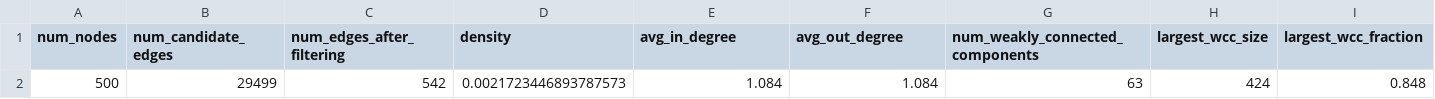
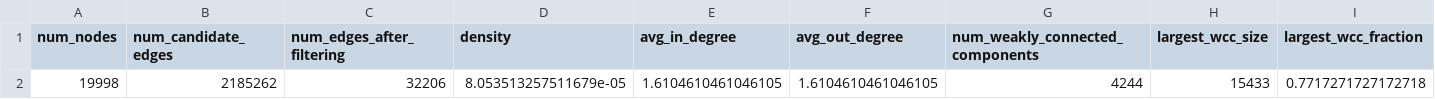
Before and after one commit to AryanLoohia/bda_shi, a CSV file: outputs/graph_summary.csv, drawn as a sheet; only a part is shown; removed rows and columns are numbered as before the commit, all else as after; rows hold the shown columns only; the diff names each change by its address in the sheet, - before the commit and + after, or states it on an @@ line.

```diff
--- a/outputs/graph_summary.csv
+++ b/outputs/graph_summary.csv
-row 2: 500 | 29499 | 542 | 0.0021723446893787573 | 1.084 | 1.084 | 63 | 424 | 0.848
+row 2: 19998 | 2185262 | 32206 | 8.053513257511679e-05 | 1.6104610461046105 | 1.6104610461046105 | 4244 | 15433 | 0.7717271727172718
```
Also changed, not shown: outputs/influencer_rankings.csv, 23 other files.
